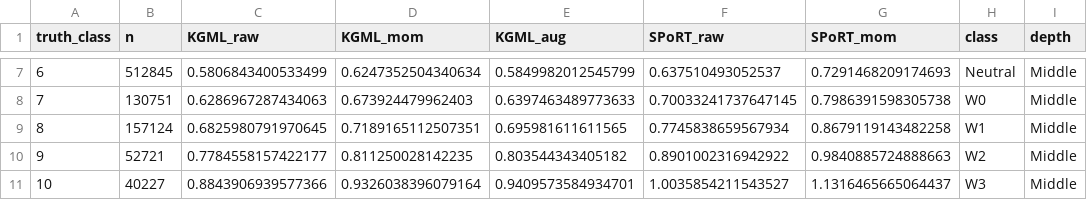
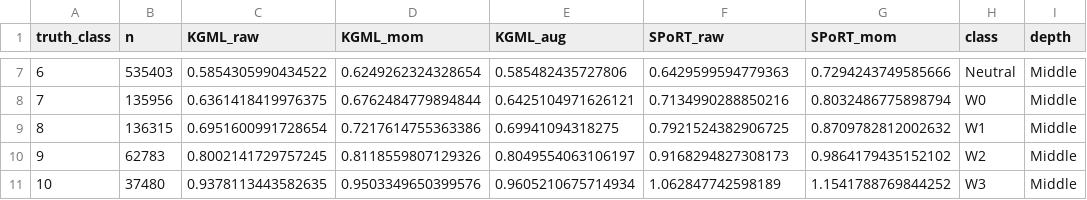
Before and after one commit to zhoylman/hhp-kgml-soil-moisture-v1, a CSV file: tables/drought_class_mae_varaug_middle.csv, drawn as a sheet; only a part is shown, gaps mark what is left out; the diff covers the shown part only.

```diff
--- a/tables/drought_class_mae_varaug_middle.csv
+++ b/tables/drought_class_mae_varaug_middle.csv
@@ -7,5 +7,5 @@ truth_class,n,KGML_raw,KGML_mom,KGML_aug,SPoRT_raw,SPoRT_mom,class,depth
-6,512845,0.5806843400533499,0.6247352504340634,0.5849982012545799,0.637510493052537,0.7291468209174693,Neutral,Middle
-7,130751,0.6286967287434063,0.673924479962403,0.6397463489773633,0.70033241737647145,0.7986391598305738,W0,Middle
-8,157124,0.6825980791970645,0.7189165112507351,0.695981611611565,0.7745838659567934,0.8679119143482258,W1,Middle
-9,52721,0.7784558157422177,0.811250028142235,0.803544343405182,0.8901002316942922,0.9840885724888663,W2,Middle
-10,40227,0.8843906939577366,0.9326038396079164,0.9409573584934701,1.0035854211543527,1.1316465665064437,W3,Middle
+6,535403,0.5854305990434522,0.6249262324328654,0.585482435727806,0.6429599594779363,0.7294243749585666,Neutral,Middle
+7,135956,0.6361418419976375,0.6762484779894844,0.6425104971626121,0.7134990288850216,0.8032486775898794,W0,Middle
+8,136315,0.6951600991728654,0.7217614755363386,0.69941094318275,0.7921524382906725,0.8709782812002632,W1,Middle
+9,62783,0.8002141729757245,0.8118559807129326,0.8049554063106197,0.9168294827308173,0.9864179435152102,W2,Middle
+10,37480,0.9378113443582635,0.9503349650399576,0.9605210675714934,1.062847742598189,1.1541788769844252,W3,Middle
```
Also changed, not shown: 36 edited cells elsewhere in this file, tables/drought_class_mae_kgml_vs_sport.csv, tables/drought_class_mae_mom.csv, 27 other files.
